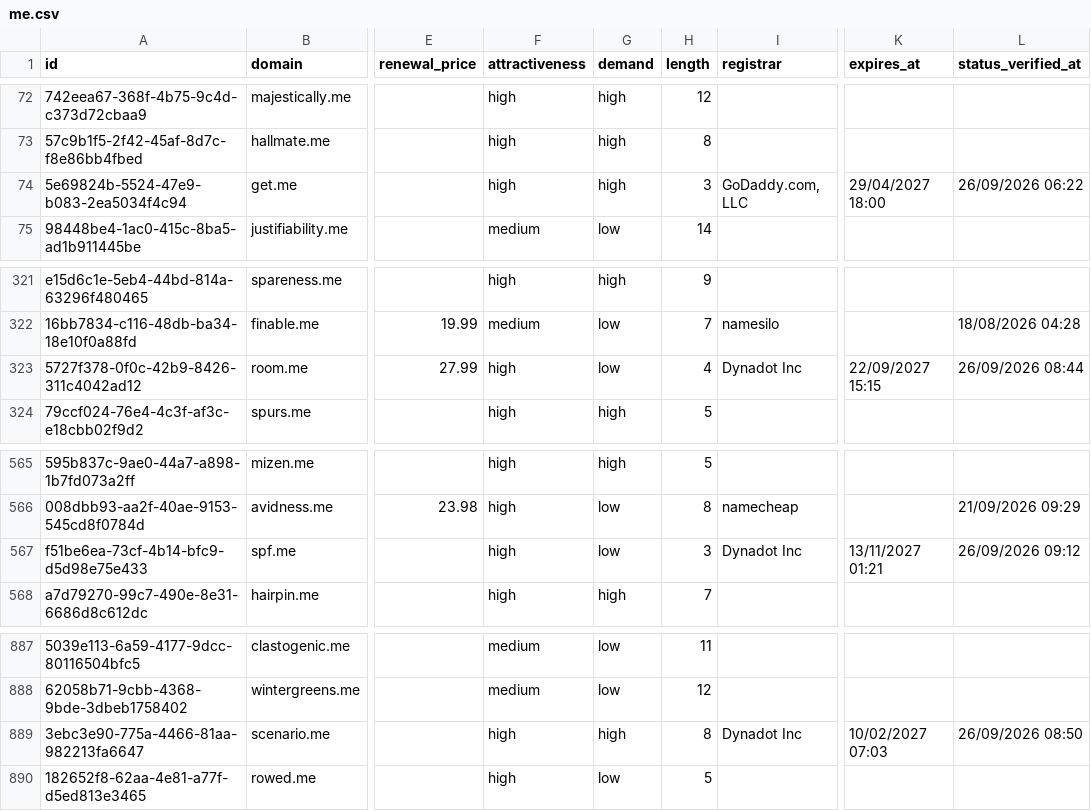
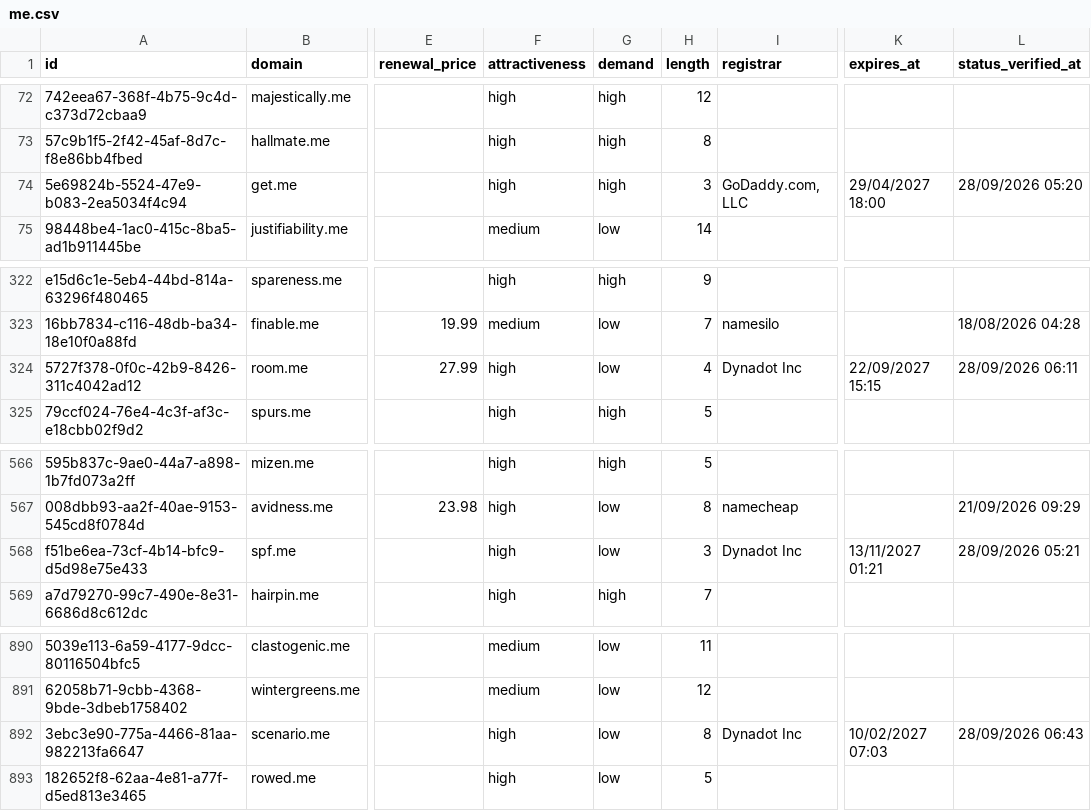
Before and after one commit to UniqueDomains/me-oneword-domains, a CSV file: me.csv, drawn as a sheet; only a part is shown, gaps mark what is left out; addresses are those after the commit; the diff covers the shown part only; the diff names each change by its address in the sheet, - before the commit and + after, or states it on an @@ line.

```diff
--- a/me.csv
+++ b/me.csv
-L74 (status_verified_at): 26/09/2026 06:22
+L74 (status_verified_at): 28/09/2026 05:20
-L324 (status_verified_at): 26/09/2026 08:44
+L324 (status_verified_at): 28/09/2026 06:11
-L568 (status_verified_at): 26/09/2026 09:12
+L568 (status_verified_at): 28/09/2026 05:21
-G892 (demand): high
+G892 (demand): low
-L892 (status_verified_at): 26/09/2026 08:50
+L892 (status_verified_at): 28/09/2026 06:43
```
Also changed, not shown: 3 added rows, 3 removed rows and 3 edited cells elsewhere in this file, 3 other files.
